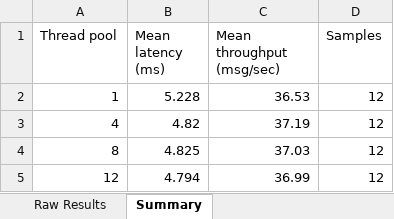
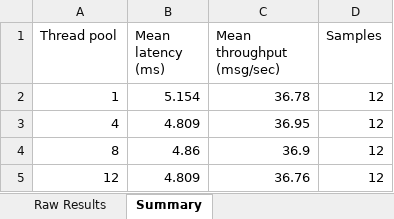
Before and after one commit to Joe-Bresee/seng350, an Excel workbook: results/experiment-results.xlsx, sheet Summary, drawn as a sheet; values as stored, in another font and other column widths than the file's, no borders; the diff names each change by its address in the sheet, - before the commit and + after, or states it on an @@ line.

```diff
--- a/results/experiment-results.xlsx (sheet Summary)
+++ b/results/experiment-results.xlsx (sheet Summary)
-B2 (Mean latency (ms)): 5.228
+B2 (Mean latency (ms)): 5.154
-C2 (Mean throughput (msg/sec)): 36.53
+C2 (Mean throughput (msg/sec)): 36.78
-B3 (Mean latency (ms)): 4.82
+B3 (Mean latency (ms)): 4.809
-C3 (Mean throughput (msg/sec)): 37.19
+C3 (Mean throughput (msg/sec)): 36.95
-B4 (Mean latency (ms)): 4.825
+B4 (Mean latency (ms)): 4.86
-C4 (Mean throughput (msg/sec)): 37.03
+C4 (Mean throughput (msg/sec)): 36.9
-B5 (Mean latency (ms)): 4.794
+B5 (Mean latency (ms)): 4.809
-C5 (Mean throughput (msg/sec)): 36.99
+C5 (Mean throughput (msg/sec)): 36.76
```
Also changed, not shown: sheet Raw Results, 11 other files.
